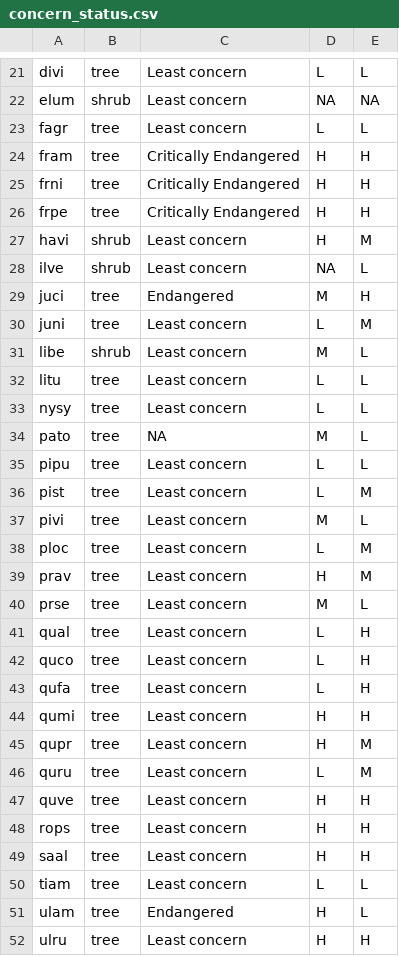
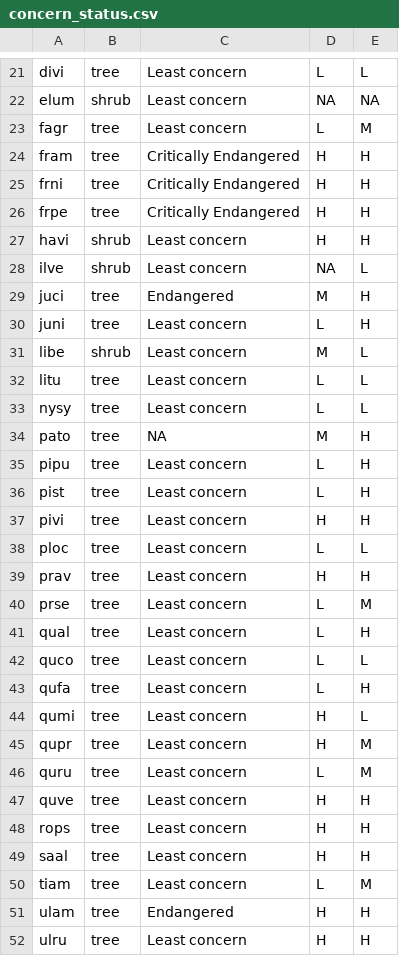
Before and after one commit to SCBI-ForestGEO/SCBImortality, a CSV file: R_results/concern_status.csv, drawn as a sheet; only a part is shown, gaps mark what is left out; the diff covers the shown part only.

```diff
--- a/R_results/concern_status.csv
+++ b/R_results/concern_status.csv
@@ -22,3 +22,3 @@ divi,tree,Least concern,L,L
 elum,shrub,Least concern,NA,NA
-fagr,tree,Least concern,L,L
+fagr,tree,Least concern,L,M
 fram,tree,Critically Endangered,H,H
@@ -26,6 +26,6 @@ frni,tree,Critically Endangered,H,H
 frpe,tree,Critically Endangered,H,H
-havi,shrub,Least concern,H,M
+havi,shrub,Least concern,H,H
 ilve,shrub,Least concern,NA,L
 juci,tree,Endangered,M,H
-juni,tree,Least concern,L,M
+juni,tree,Least concern,L,H
 libe,shrub,Least concern,M,L
@@ -33,13 +33,13 @@ litu,tree,Least concern,L,L
 nysy,tree,Least concern,L,L
-pato,tree,NA,M,L
-pipu,tree,Least concern,L,L
-pist,tree,Least concern,L,M
-pivi,tree,Least concern,M,L
-ploc,tree,Least concern,L,M
-prav,tree,Least concern,H,M
-prse,tree,Least concern,M,L
+pato,tree,NA,M,H
+pipu,tree,Least concern,L,H
+pist,tree,Least concern,L,H
+pivi,tree,Least concern,H,H
+ploc,tree,Least concern,L,L
+prav,tree,Least concern,H,H
+prse,tree,Least concern,L,M
 qual,tree,Least concern,L,H
-quco,tree,Least concern,L,H
+quco,tree,Least concern,L,L
 qufa,tree,Least concern,L,H
-qumi,tree,Least concern,H,H
+qumi,tree,Least concern,H,L
 qupr,tree,Least concern,H,M
@@ -49,4 +49,4 @@ rops,tree,Least concern,H,H
 saal,tree,Least concern,H,H
-tiam,tree,Least concern,L,L
-ulam,tree,Endangered,H,L
+tiam,tree,Least concern,L,M
+ulam,tree,Endangered,H,H
 ulru,tree,Least concern,H,H
```
Also changed, not shown: 8 edited cells elsewhere in this file, R_results/mortrates_and_agbmort_by_species.csv, R_results/proportion_AU_trees_per_sp.csv, 8 other files.
